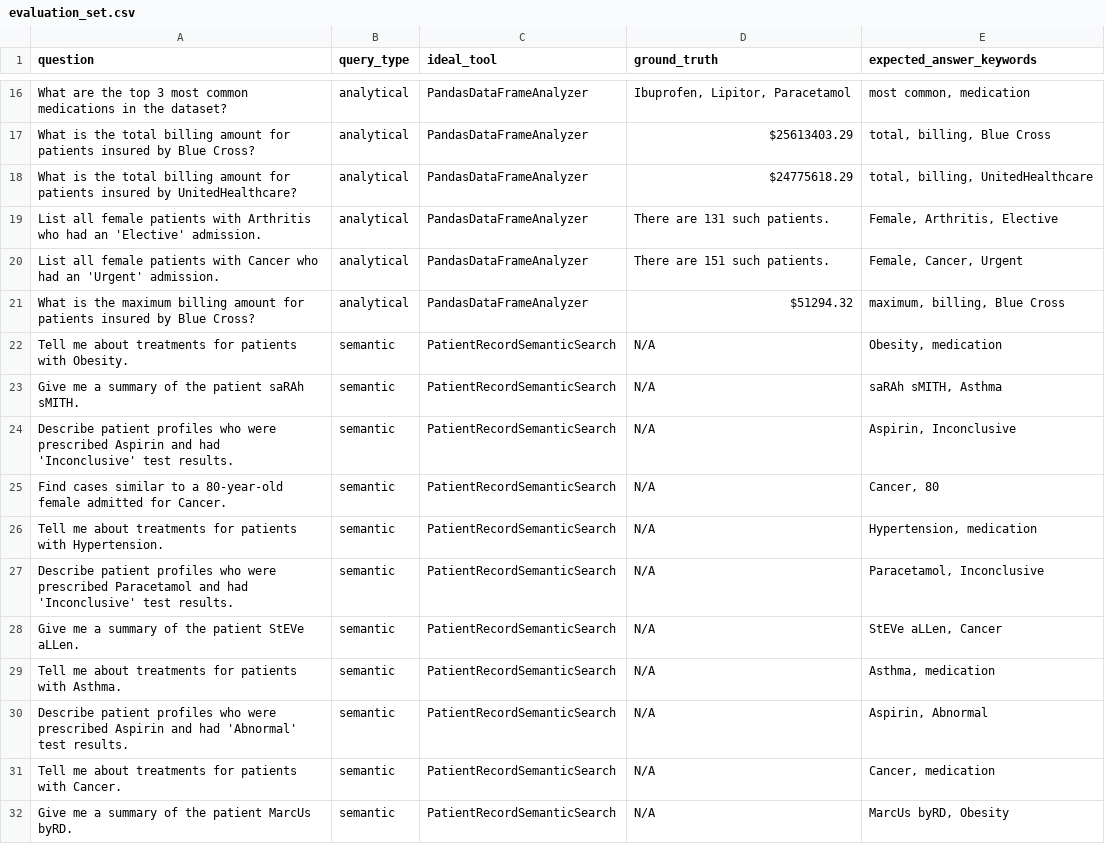
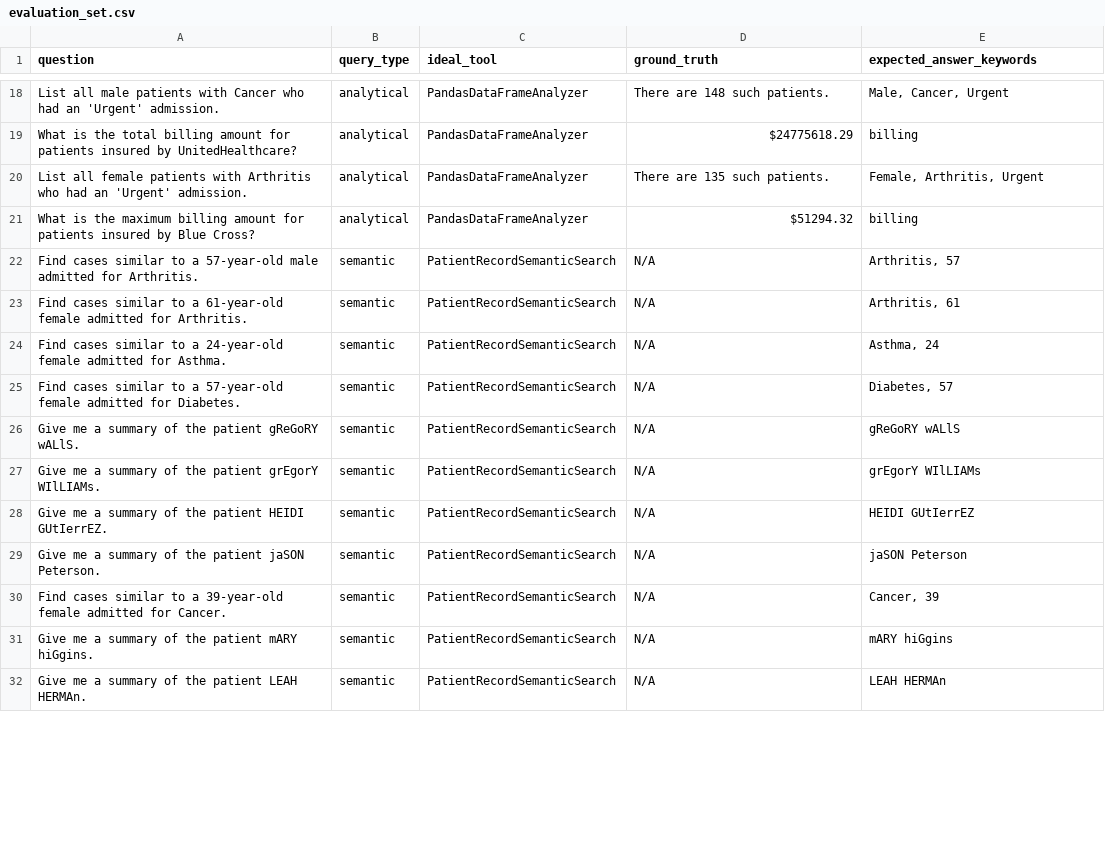
Before and after one commit to MrOiseau/healthcare-agent, a CSV file: evaluation/evaluation_set.csv, drawn as a sheet; only a part is shown, gaps mark what is left out; removed rows and columns are numbered as before the commit, all else as after; the diff covers the shown part only; the diff names each change by its address in the sheet, - before the commit and + after, or states it on an @@ line.

```diff
--- a/evaluation/evaluation_set.csv
+++ b/evaluation/evaluation_set.csv
-A18 (question): What are the top 3 most common medications in the dataset?
+A18 (question): List all male patients with Cancer who had an 'Urgent' admission.
-D18 (ground_truth): Ibuprofen, Lipitor, Paracetamol
+D18 (ground_truth): There are 148 such patients.
-E18 (expected_answer_keywords): most common, medication
+E18 (expected_answer_keywords): Male, Cancer, Urgent
-row 17: What is the total billing amount for patients insured by Blue Cross? | analytical | PandasDataFrameAnalyzer | $25613403.29 | total, billing, Blue Cross
-E19 (expected_answer_keywords): total, billing, UnitedHealthcare
+E19 (expected_answer_keywords): billing
-A20 (question): …had an 'Elective' admission.
+A20 (question): …had an 'Urgent' admission.
-D20 (ground_truth): There are 131 such patients.
+D20 (ground_truth): There are 135 such patients.
-E20 (expected_answer_keywords): Female, Arthritis, Elective
+E20 (expected_answer_keywords): Female, Arthritis, Urgent
-row 20: List all female patients with Cancer who had an 'Urgent' admission. | analytical | PandasDataFrameAnalyzer | There are 151 such patients. | Female, Cancer, Urgent
-E21 (expected_answer_keywords): maximum, billing, Blue Cross
+E21 (expected_answer_keywords): billing
-A22 (question): Tell me about treatments for patients with Obesity.
+A22 (question): Find cases similar to a 57-year-old male admitted for Arthritis.
-E22 (expected_answer_keywords): Obesity, medication
+E22 (expected_answer_keywords): Arthritis, 57
-A23 (question): Give me a summary of the patient saRAh sMITH.
+A23 (question): Find cases similar to a 61-year-old female admitted for Arthritis.
-E23 (expected_answer_keywords): saRAh sMITH, Asthma
+E23 (expected_answer_keywords): Arthritis, 61
-A24 (question): Describe patient profiles who were prescribed Aspirin and had 'Inconclusive' test results.
+A24 (question): Find cases similar to a 24-year-old female admitted for Asthma.
-E24 (expected_answer_keywords): Aspirin, Inconclusive
+E24 (expected_answer_keywords): Asthma, 24
-A25 (question): …to a 80-year-old female admitted for Cancer.
+A25 (question): …to a 57-year-old female admitted for Diabetes.
-E25 (expected_answer_keywords): Cancer, 80
+E25 (expected_answer_keywords): Diabetes, 57
-A26 (question): Tell me about treatments for patients with Hypertension.
+A26 (question): Give me a summary of the patient gReGoRY wALlS.
-E26 (expected_answer_keywords): Hypertension, medication
+E26 (expected_answer_keywords): gReGoRY wALlS
-A27 (question): Describe patient profiles who were prescribed Paracetamol and had 'Inconclusive' test results.
+A27 (question): Give me a summary of the patient grEgorY WIlLIAMs.
-E27 (expected_answer_keywords): Paracetamol, Inconclusive
+E27 (expected_answer_keywords): grEgorY WIlLIAMs
-A28 (question): …the patient StEVe aLLen.
+A28 (question): …the patient HEIDI GUtIerrEZ.
-E28 (expected_answer_keywords): StEVe aLLen, Cancer
+E28 (expected_answer_keywords): HEIDI GUtIerrEZ
-A29 (question): Tell me about treatments for patients with Asthma.
+A29 (question): Give me a summary of the patient jaSON Peterson.
-E29 (expected_answer_keywords): Asthma, medication
+E29 (expected_answer_keywords): jaSON Peterson
-A30 (question): Describe patient profiles who were prescribed Aspirin and had 'Abnormal' test results.
+A30 (question): Find cases similar to a 39-year-old female admitted for Cancer.
-E30 (expected_answer_keywords): Aspirin, Abnormal
+E30 (expected_answer_keywords): Cancer, 39
-A31 (question): Tell me about treatments for patients with Cancer.
+A31 (question): Give me a summary of the patient mARY hiGgins.
-E31 (expected_answer_keywords): Cancer, medication
+E31 (expected_answer_keywords): mARY hiGgins
-A32 (question): Give me a summary of the patient MarcUs byRD.
+A32 (question): Give me a summary of the patient LEAH HERMAn.
-E32 (expected_answer_keywords): MarcUs byRD, Obesity
+E32 (expected_answer_keywords): LEAH HERMAn
```
Also changed, not shown: 7 added rows, 9 removed rows and 50 edited cells elsewhere in this file, 2 other files.
